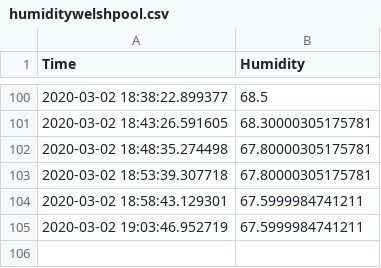
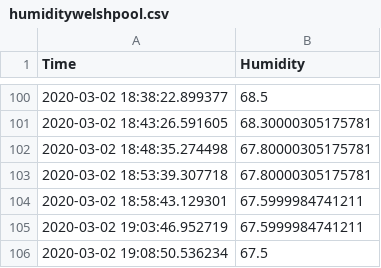
Before and after one commit to bebon901/Powys-Flooding-River-Levels, a CSV file: humiditywelshpool.csv, drawn as a sheet; only a part is shown, gaps mark what is left out; the diff names each change by its address in the sheet, - before the commit and + after, or states it on an @@ line.

Commit message:
Description

```diff
--- a/humiditywelshpool.csv
+++ b/humiditywelshpool.csv
+row 106: 2020-03-02 19:08:50.536234 | 67.5
```
